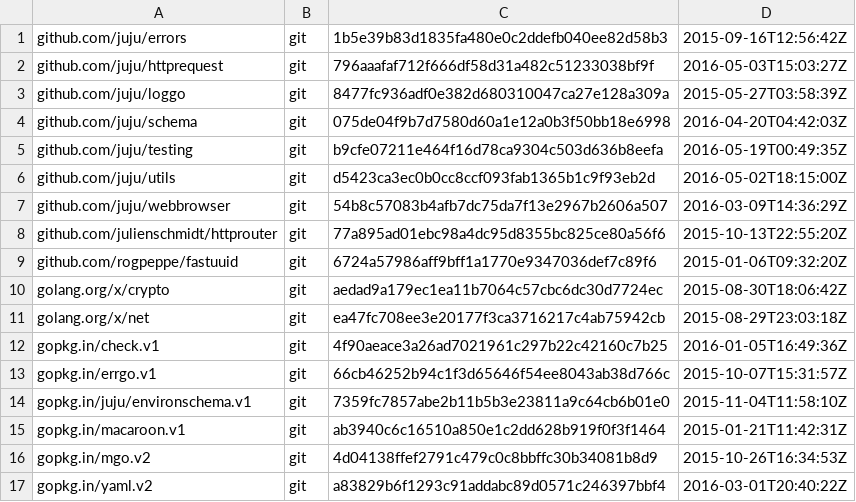
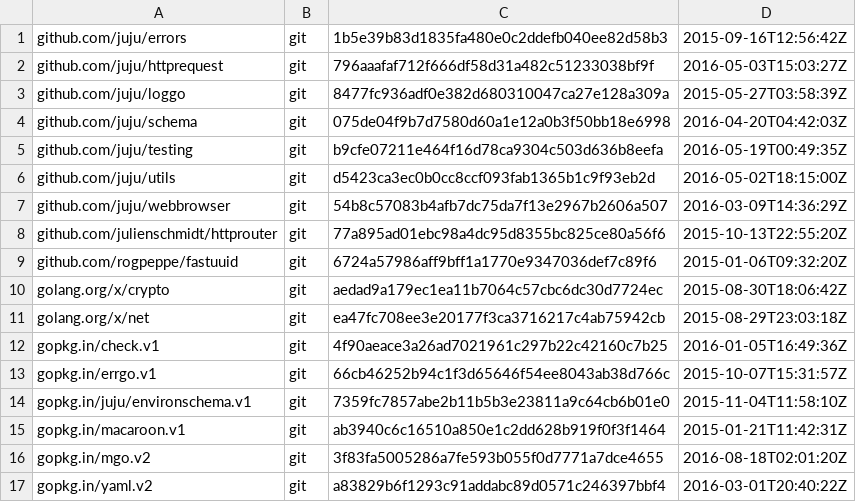
Before and after one commit to go-macaroon-bakery/macaroon-bakery, a TSV file: dependencies.tsv, drawn as a sheet.

Commit message:
Update dependencies.tsv to use the latest mgo.v2
This brings in updated mgo, which seems to have a chance to give a
failure in the test suite around IPv6 vs IPv4 addresses. So I just
updated the test to follow.

```diff
--- a/dependencies.tsv
+++ b/dependencies.tsv
@@ -15,3 +15,3 @@ gopkg.in/juju/environschema.v1	git	7359fc7857abe2b11b5b3e23811a9c64cb6b01e0	2015
 gopkg.in/macaroon.v1	git	ab3940c6c16510a850e1c2dd628b919f0f3f1464	2015-01-21T11:42:31Z
-gopkg.in/mgo.v2	git	4d04138ffef2791c479c0c8bbffc30b34081b8d9	2015-10-26T16:34:53Z
+gopkg.in/mgo.v2	git	3f83fa5005286a7fe593b055f0d7771a7dce4655	2016-08-18T02:01:20Z
 gopkg.in/yaml.v2	git	a83829b6f1293c91addabc89d0571c246397bbf4	2016-03-01T20:40:22Z
```
Also changed, not shown: 1 other file.
